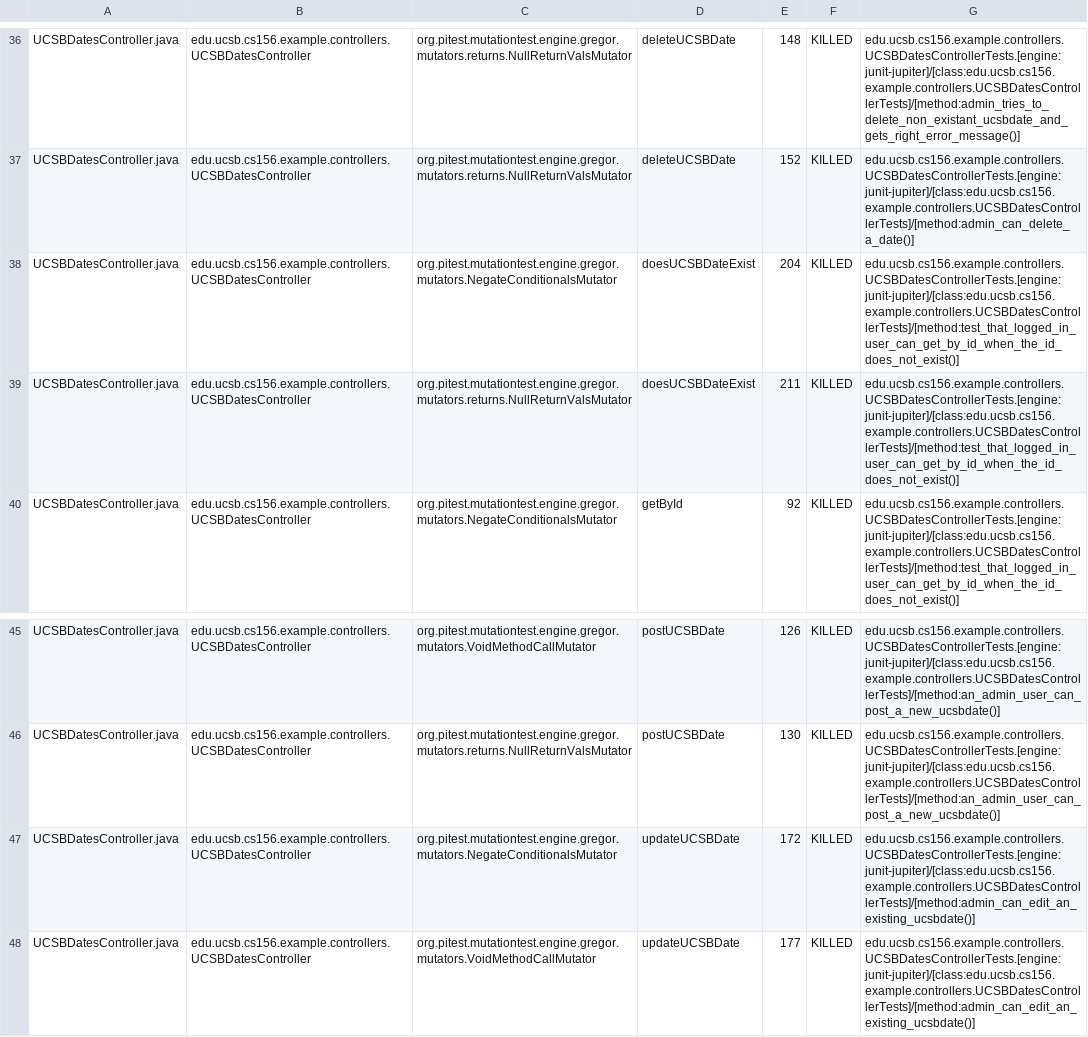
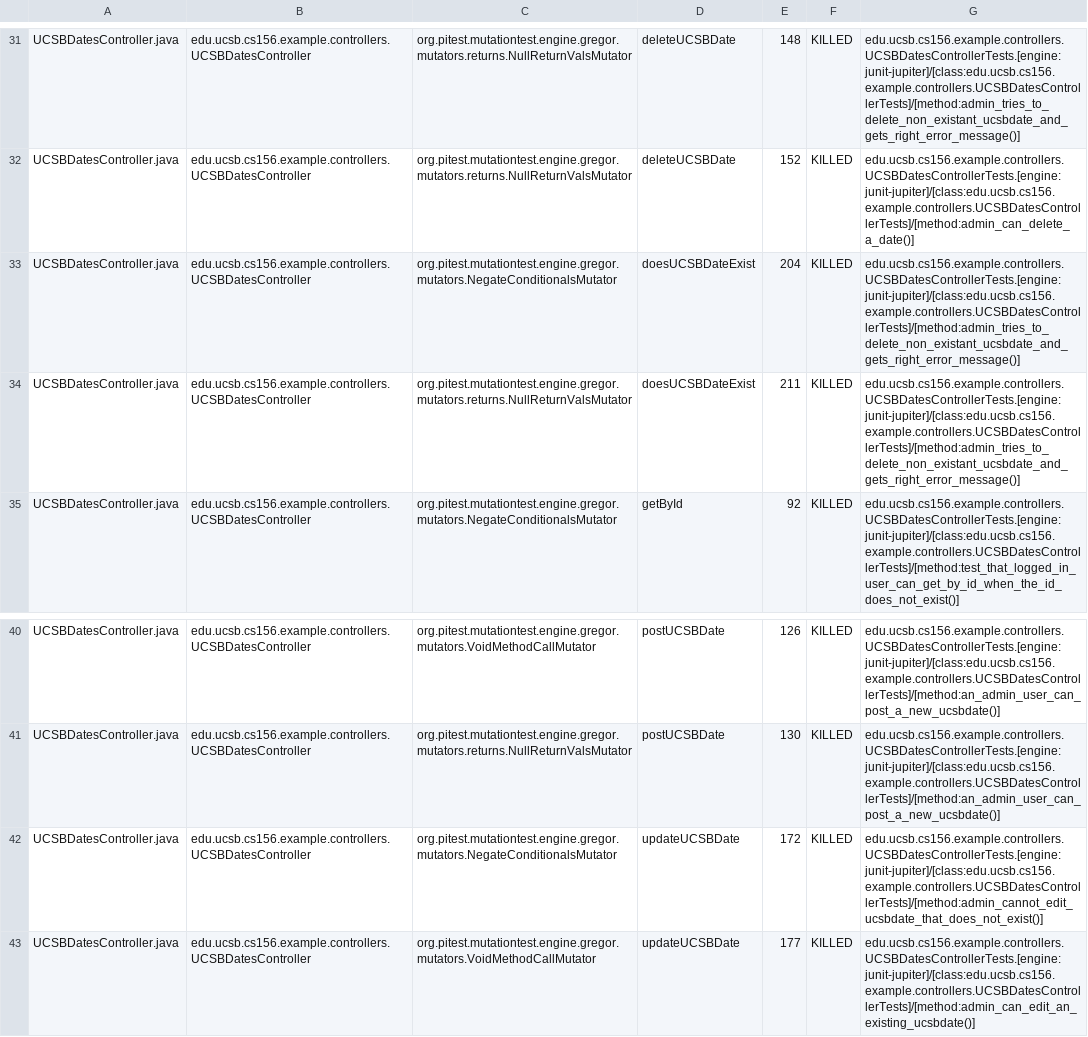
Before and after one commit to ucsb-cs156-s24/STARTER-jpa03, a CSV file: prs/3/pitest/mutations.csv, drawn as a sheet; only a part is shown, gaps mark what is left out; the diff covers the shown part only.

Commit message:
Deploying to gh-pages from @ ucsb-cs156-s24/STARTER-jpa03@6d301093f015ff0021edaf7ed129967fb86856d8 🚀

```diff
--- a/prs/3/pitest/mutations.csv
+++ b/prs/3/pitest/mutations.csv
@@ -37,4 +32,4 @@ UCSBDatesController.java,edu.ucsb.cs156.example.controllers.UCSBDatesController,
 UCSBDatesController.java,edu.ucsb.cs156.example.controllers.UCSBDatesController,org.pitest.mutationtest.engine.gregor.mutators.returns.NullReturnValsMutator,deleteUCSBDate,152,KILLED,edu.ucsb.cs156.example.controllers.UCSBDatesControllerTests.[engine:junit-jupiter]/[class:edu.ucsb.cs156.example.controllers.UCSBDatesControllerTests]/[method:admin_can_delete_a_date()]
-UCSBDatesController.java,edu.ucsb.cs156.example.controllers.UCSBDatesController,org.pitest.mutationtest.engine.gregor.mutators.NegateConditionalsMutator,doesUCSBDateExist,204,KILLED,edu.ucsb.cs156.example.controllers.UCSBDatesControllerTests.[engine:junit-jupiter]/[class:edu.ucsb.cs156.example.controllers.UCSBDatesControllerTests]/[method:test_that_logged_in_user_can_get_by_id_when_the_id_does_not_exist()]
-UCSBDatesController.java,edu.ucsb.cs156.example.controllers.UCSBDatesController,org.pitest.mutationtest.engine.gregor.mutators.returns.NullReturnValsMutator,doesUCSBDateExist,211,KILLED,edu.ucsb.cs156.example.controllers.UCSBDatesControllerTests.[engine:junit-jupiter]/[class:edu.ucsb.cs156.example.controllers.UCSBDatesControllerTests]/[method:test_that_logged_in_user_can_get_by_id_when_the_id_does_not_exist()]
+UCSBDatesController.java,edu.ucsb.cs156.example.controllers.UCSBDatesController,org.pitest.mutationtest.engine.gregor.mutators.NegateConditionalsMutator,doesUCSBDateExist,204,KILLED,edu.ucsb.cs156.example.controllers.UCSBDatesControllerTests.[engine:junit-jupiter]/[class:edu.ucsb.cs156.example.controllers.UCSBDatesControllerTests]/[method:admin_tries_to_delete_non_existant_ucsbdate_and_gets_right_error_message()]
+UCSBDatesController.java,edu.ucsb.cs156.example.controllers.UCSBDatesController,org.pitest.mutationtest.engine.gregor.mutators.returns.NullReturnValsMutator,doesUCSBDateExist,211,KILLED,edu.ucsb.cs156.example.controllers.UCSBDatesControllerTests.[engine:junit-jupiter]/[class:edu.ucsb.cs156.example.controllers.UCSBDatesControllerTests]/[method:admin_tries_to_delete_non_existant_ucsbdate_and_gets_right_error_message()]
 UCSBDatesController.java,edu.ucsb.cs156.example.controllers.UCSBDatesController,org.pitest.mutationtest.engine.gregor.mutators.NegateConditionalsMutator,getById,92,KILLED,edu.ucsb.cs156.example.controllers.UCSBDatesControllerTests.[engine:junit-jupiter]/[class:edu.ucsb.cs156.example.controllers.UCSBDatesControllerTests]/[method:test_that_logged_in_user_can_get_by_id_when_the_id_does_not_exist()]
@@ -46,3 +41,3 @@ UCSBDatesController.java,edu.ucsb.cs156.example.controllers.UCSBDatesController,
 UCSBDatesController.java,edu.ucsb.cs156.example.controllers.UCSBDatesController,org.pitest.mutationtest.engine.gregor.mutators.returns.NullReturnValsMutator,postUCSBDate,130,KILLED,edu.ucsb.cs156.example.controllers.UCSBDatesControllerTests.[engine:junit-jupiter]/[class:edu.ucsb.cs156.example.controllers.UCSBDatesControllerTests]/[method:an_admin_user_can_post_a_new_ucsbdate()]
-UCSBDatesController.java,edu.ucsb.cs156.example.controllers.UCSBDatesController,org.pitest.mutationtest.engine.gregor.mutators.NegateConditionalsMutator,updateUCSBDate,172,KILLED,edu.ucsb.cs156.example.controllers.UCSBDatesControllerTests.[engine:junit-jupiter]/[class:edu.ucsb.cs156.example.controllers.UCSBDatesControllerTests]/[method:admin_can_edit_an_existing_ucsbdate()]
+UCSBDatesController.java,edu.ucsb.cs156.example.controllers.UCSBDatesController,org.pitest.mutationtest.engine.gregor.mutators.NegateConditionalsMutator,updateUCSBDate,172,KILLED,edu.ucsb.cs156.example.controllers.UCSBDatesControllerTests.[engine:junit-jupiter]/[class:edu.ucsb.cs156.example.controllers.UCSBDatesControllerTests]/[method:admin_cannot_edit_ucsbdate_that_does_not_exist()]
 UCSBDatesController.java,edu.ucsb.cs156.example.controllers.UCSBDatesController,org.pitest.mutationtest.engine.gregor.mutators.VoidMethodCallMutator,updateUCSBDate,177,KILLED,edu.ucsb.cs156.example.controllers.UCSBDatesControllerTests.[engine:junit-jupiter]/[class:edu.ucsb.cs156.example.controllers.UCSBDatesControllerTests]/[method:admin_can_edit_an_existing_ucsbdate()]
```
Also changed, not shown: 2 added rows, 2 removed rows, 8 moved rows and 2 edited cells elsewhere in this file, 11 other files.
